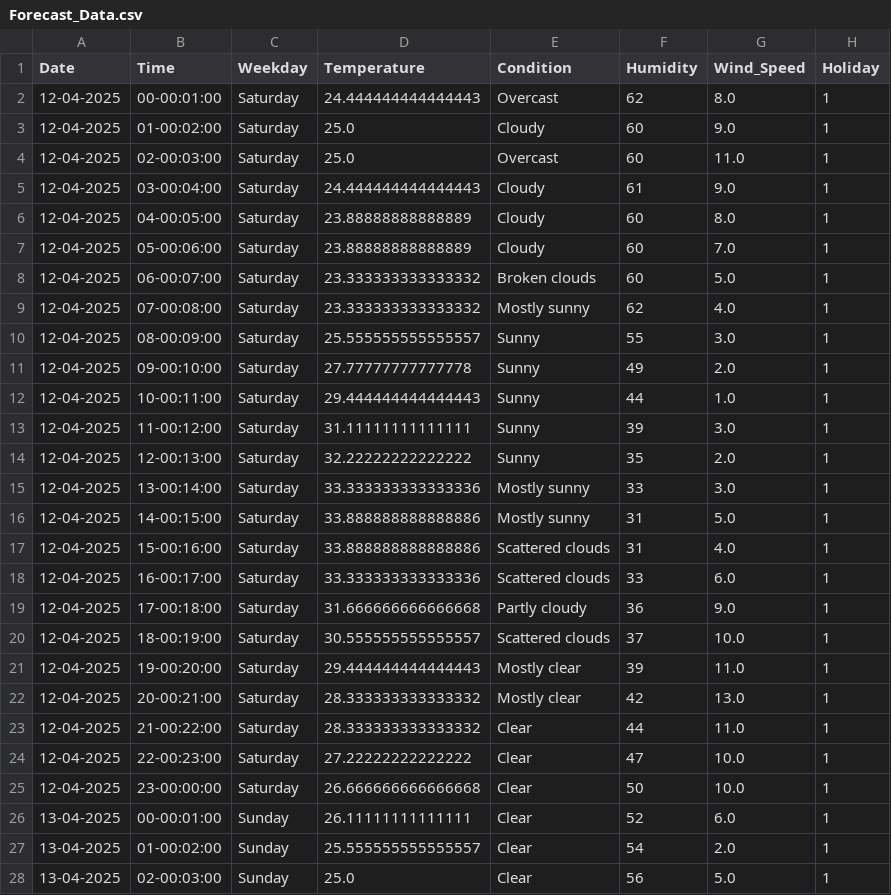
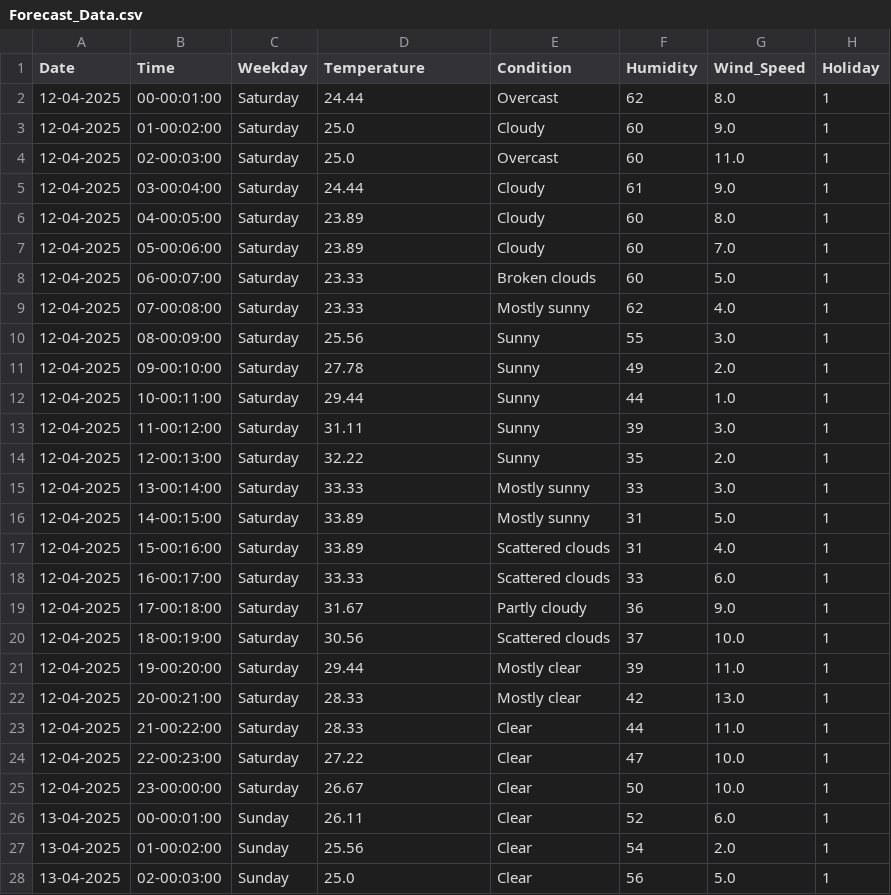
Before and after one commit to Rkhan495/FutureVolt-Electricity-Demand-Prediction-, a CSV file: data/Forecast_Data.csv, drawn as a sheet; only a part is shown; the diff covers the shown part only; the diff names each change by its address in the sheet, - before the commit and + after, or states it on an @@ line.

```diff
--- a/data/Forecast_Data.csv
+++ b/data/Forecast_Data.csv
-D2 (Temperature): 24.444444444444443
+D2 (Temperature): 24.44
-D5 (Temperature): 24.444444444444443
+D5 (Temperature): 24.44
-D6:D7 (Temperature): 23.88888888888889
+D6:D7 (Temperature): 23.89
-D8:D9 (Temperature): 23.333333333333332
+D8:D9 (Temperature): 23.33
-D10 (Temperature): 25.555555555555557
+D10 (Temperature): 25.56
-D11 (Temperature): 27.77777777777778
+D11 (Temperature): 27.78
-D12 (Temperature): 29.444444444444443
+D12 (Temperature): 29.44
-D13 (Temperature): 31.11111111111111
+D13 (Temperature): 31.11
-D14 (Temperature): 32.22222222222222
+D14 (Temperature): 32.22
-D15 (Temperature): 33.333333333333336
+D15 (Temperature): 33.33
-D16:D17 (Temperature): 33.888888888888886
+D16:D17 (Temperature): 33.89
-D18 (Temperature): 33.333333333333336
+D18 (Temperature): 33.33
-D19 (Temperature): 31.666666666666668
+D19 (Temperature): 31.67
-D20 (Temperature): 30.555555555555557
+D20 (Temperature): 30.56
-D21 (Temperature): 29.444444444444443
+D21 (Temperature): 29.44
-D22:D23 (Temperature): 28.333333333333332
+D22:D23 (Temperature): 28.33
-D24 (Temperature): 27.22222222222222
+D24 (Temperature): 27.22
-D25 (Temperature): 26.666666666666668
+D25 (Temperature): 26.67
-D26 (Temperature): 26.11111111111111
+D26 (Temperature): 26.11
-D27 (Temperature): 25.555555555555557
+D27 (Temperature): 25.56
```
Also changed, not shown: 119 edited cells elsewhere in this file.
